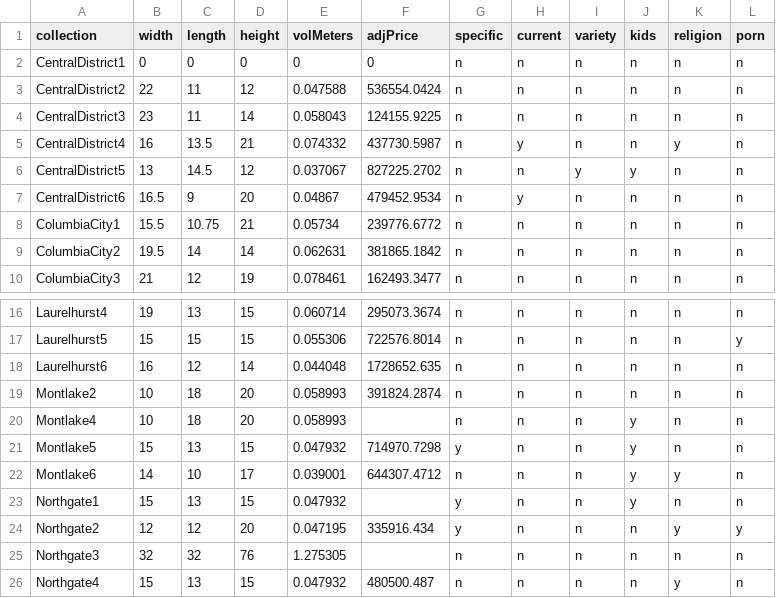
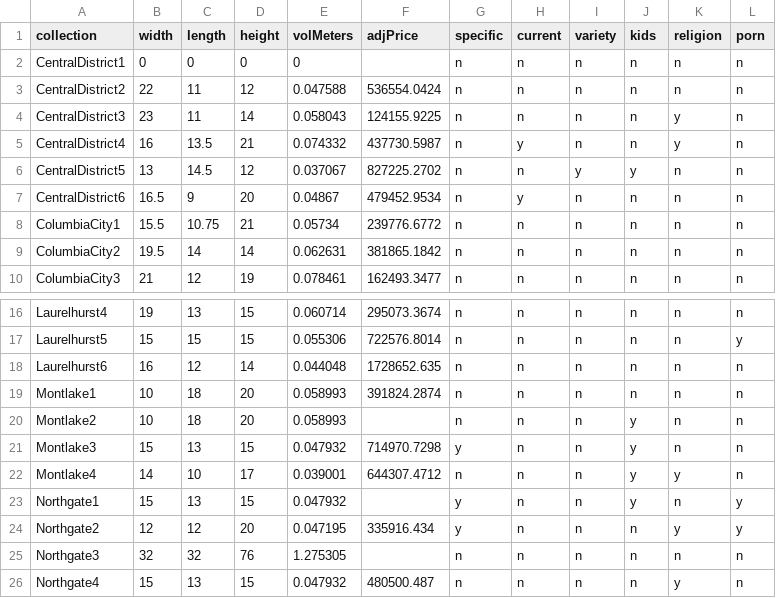
Before and after one commit to amckennafoster/seattle-littlefreelibrary, a CSV file: analysis/bookData/lfl-stats.csv, drawn as a sheet; only a part is shown, gaps mark what is left out.

Commit message:
Checked religion analysis

```diff
--- a/analysis/bookData/lfl-stats.csv
+++ b/analysis/bookData/lfl-stats.csv
@@ -1,5 +1,5 @@
 collection,width,length,height,volMeters,adjPrice,specific,current,variety,kids,religion,porn
-CentralDistrict1,0,0,0,0,0,n,n,n,n,n,n
+CentralDistrict1,0,0,0,0,,n,n,n,n,n,n
 CentralDistrict2,22,11,12,0.047588,536554.0424,n,n,n,n,n,n
-CentralDistrict3,23,11,14,0.058043,124155.9225,n,n,n,n,n,n
+CentralDistrict3,23,11,14,0.058043,124155.9225,n,n,n,n,y,n
 CentralDistrict4,16,13.5,21,0.074332,437730.5987,n,y,n,n,y,n
@@ -18,7 +18,7 @@ Laurelhurst5,15,15,15,0.055306,722576.8014,n,n,n,n,n,y
 Laurelhurst6,16,12,14,0.044048,1728652.635,n,n,n,n,n,n
-Montlake2,10,18,20,0.058993,391824.2874,n,n,n,n,n,n
-Montlake4,10,18,20,0.058993,,n,n,n,y,n,n
-Montlake5,15,13,15,0.047932,714970.7298,y,n,n,y,n,n
-Montlake6,14,10,17,0.039001,644307.4712,n,n,n,y,y,n
-Northgate1,15,13,15,0.047932,,y,n,n,y,n,n
+Montlake1,10,18,20,0.058993,391824.2874,n,n,n,n,n,n
+Montlake2,10,18,20,0.058993,,n,n,n,y,n,n
+Montlake3,15,13,15,0.047932,714970.7298,y,n,n,y,n,n
+Montlake4,14,10,17,0.039001,644307.4712,n,n,n,y,y,n
+Northgate1,15,13,15,0.047932,,y,n,n,y,n,y
 Northgate2,12,12,20,0.047195,335916.434,y,n,n,n,y,y
```
Also changed, not shown: analysis/bookData/bkstats.csv, 1 other file.
